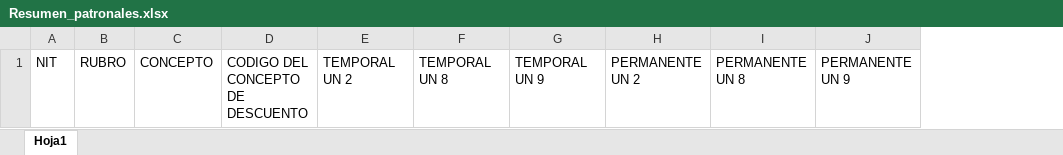
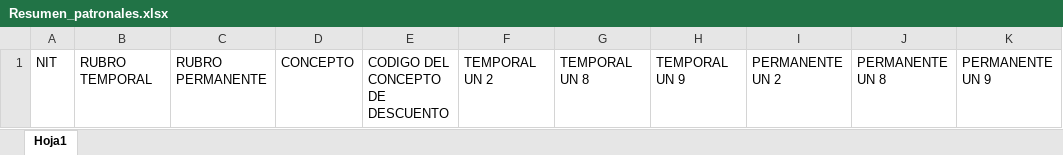
Before and after one commit to nicolasae/Proyecto-Pago-Seguridad-Social, an Excel workbook: Proyecto Pago Seguridad Social/django_project_pss/media/plantillas/Resumen_patronales.xlsx, sheet Hoja1, drawn as a sheet; only a part is shown; values as stored, in another font and other column widths than the file's, no borders; removed rows and columns are numbered as before the commit, all else as after; the diff names each change by its address in the sheet, - before the commit and + after, or states it on an @@ line.

Commit message:
Se añade rubro temporal y permanente a patronales

```diff
--- a/Proyecto Pago Seguridad Social/django_project_pss/media/plantillas/Resumen_patronales.xlsx (sheet Hoja1)
+++ b/Proyecto Pago Seguridad Social/django_project_pss/media/plantillas/Resumen_patronales.xlsx (sheet Hoja1)
-column B, row 1: RUBRO
+column B, row 1: RUBRO TEMPORAL
+column C, row 1: RUBRO PERMANENTE
```
Also changed, not shown: Proyecto Pago Seguridad Social/django_project_pss/media/datos_entidades.xlsx, 3 other files.
